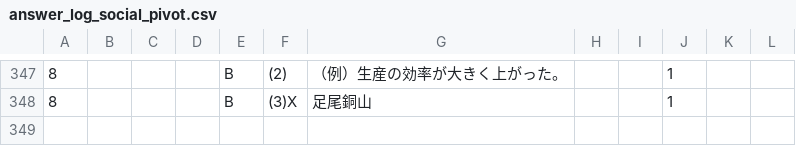
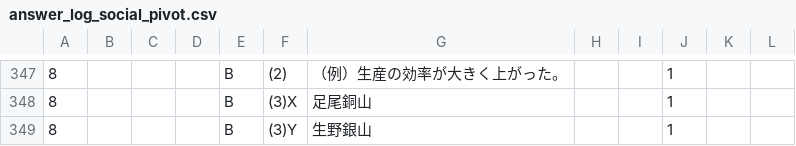
Before and after one commit to rebale-minobe/RIA, a CSV file: data/answer_log_social_pivot.csv, drawn as a sheet; only a part is shown, gaps mark what is left out; the diff names each change by its address in the sheet, - before the commit and + after, or states it on an @@ line.

Commit message:
[social] maru: p8 B (3)Y

```diff
--- a/data/answer_log_social_pivot.csv
+++ b/data/answer_log_social_pivot.csv
+row 349: 8 |  |  |  | B | (3)Y | 生野銀山 |  |  | 1
```
